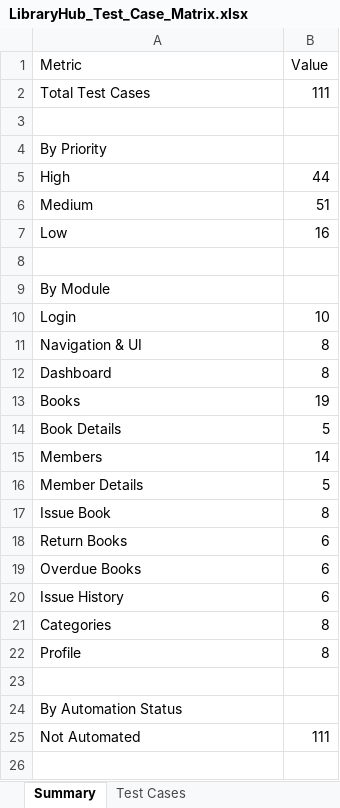
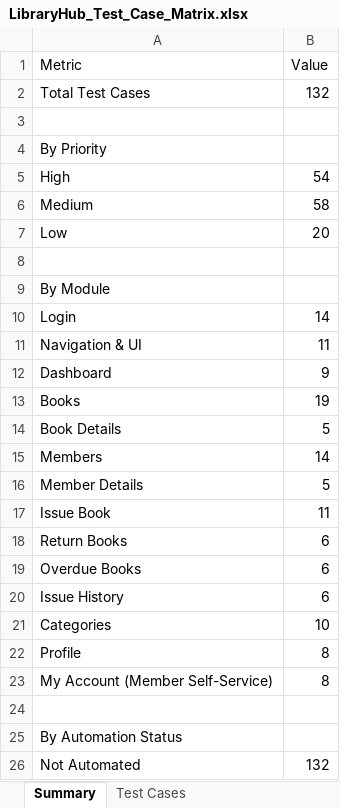
Before and after one commit to GayathriDharmaraj/library-system, an Excel workbook: LibraryHub_Test_Case_Matrix.xlsx, sheet Summary, drawn as a sheet; values as stored, in another font and other column widths than the file's, no borders; addresses are those after the commit; the diff names each change by its address in the sheet, - before the commit and + after, or states it on an @@ line.

```diff
--- a/LibraryHub_Test_Case_Matrix.xlsx (sheet Summary)
+++ b/LibraryHub_Test_Case_Matrix.xlsx (sheet Summary)
-B2 (Value): 111
+B2 (Value): 132
-B5 (Value): 44
+B5 (Value): 54
-B6 (Value): 51
+B6 (Value): 58
-B7 (Value): 16
+B7 (Value): 20
-B10 (Value): 10
+B10 (Value): 14
-B11 (Value): 8
+B11 (Value): 11
-B12 (Value): 8
+B12 (Value): 9
-B17 (Value): 8
+B17 (Value): 11
-B21 (Value): 8
+B21 (Value): 10
+row 23: My Account (Member Self-Service) | 8
-B26 (Value): 111
+B26 (Value): 132
```
Also changed, not shown: sheet Test Cases.
